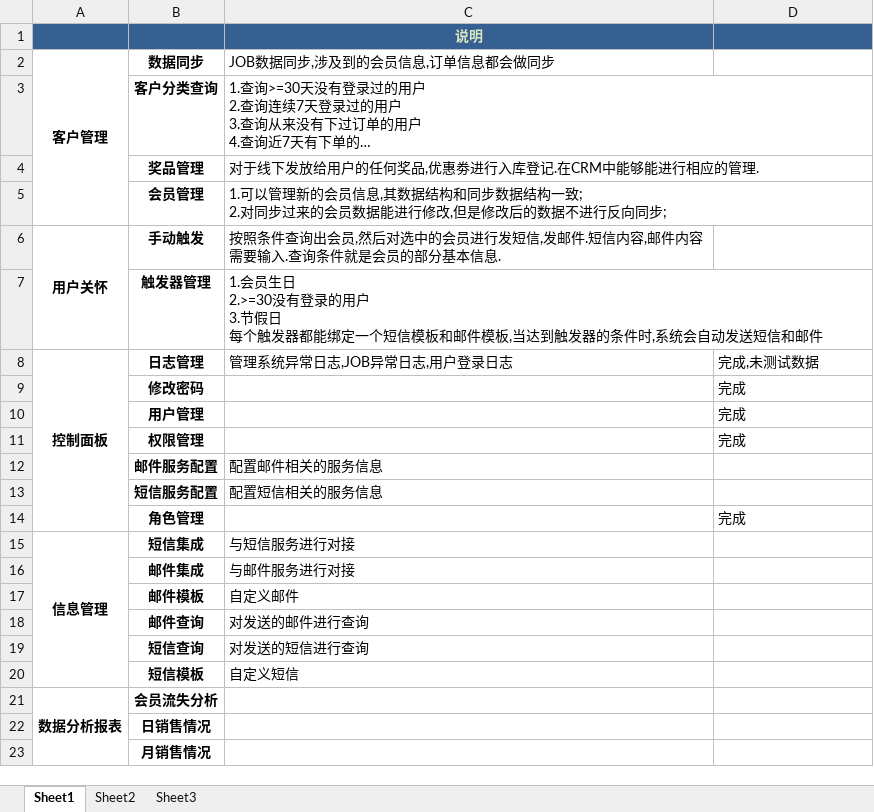
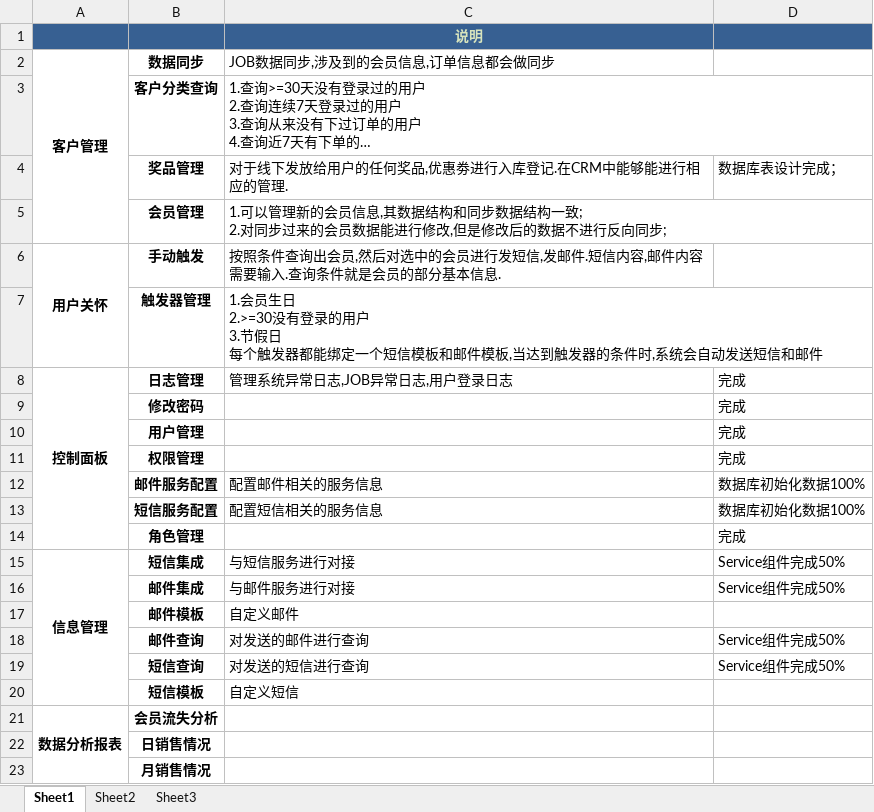
Before and after one commit to jeanmahai/zj, an Excel workbook: doc/task.xlsx, sheet Sheet1, drawn as a sheet; only a part is shown; long unchanged cells end in …; values as stored, in another font and other column widths than the file's, no borders; the diff names each change by its address in the sheet, - before the commit and + after, or states it on an @@ line.

Commit message:
Write task.xlsx.

```diff
--- a/doc/task.xlsx (sheet Sheet1)
+++ b/doc/task.xlsx (sheet Sheet1)
-D4: (empty)
+D4: 数据库表设计完成；
-D8: 完成,未测试数据
+D8: 完成
-D12:D13: (empty)
+D12:D13: 数据库初始化数据100%
-D15:D16: (empty)
+D15:D16: Service组件完成50%
-D18:D19: (empty)
+D18:D19: Service组件完成50%
```
Also changed, not shown: 1 other file.
